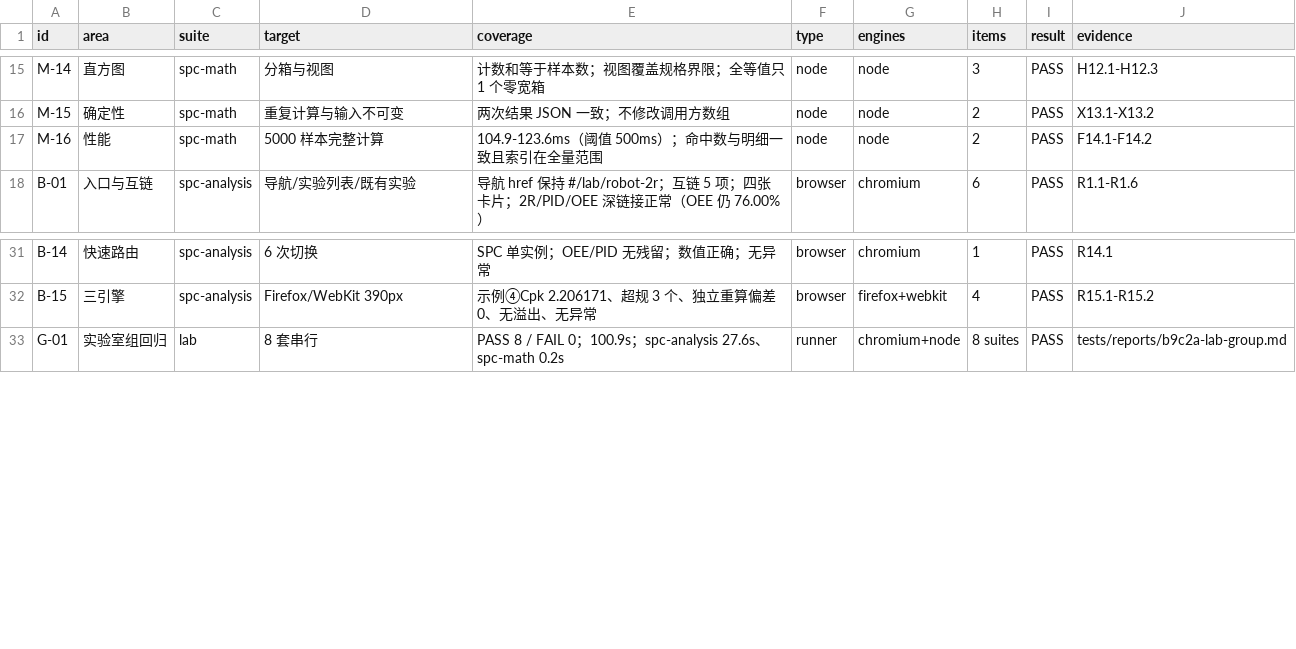
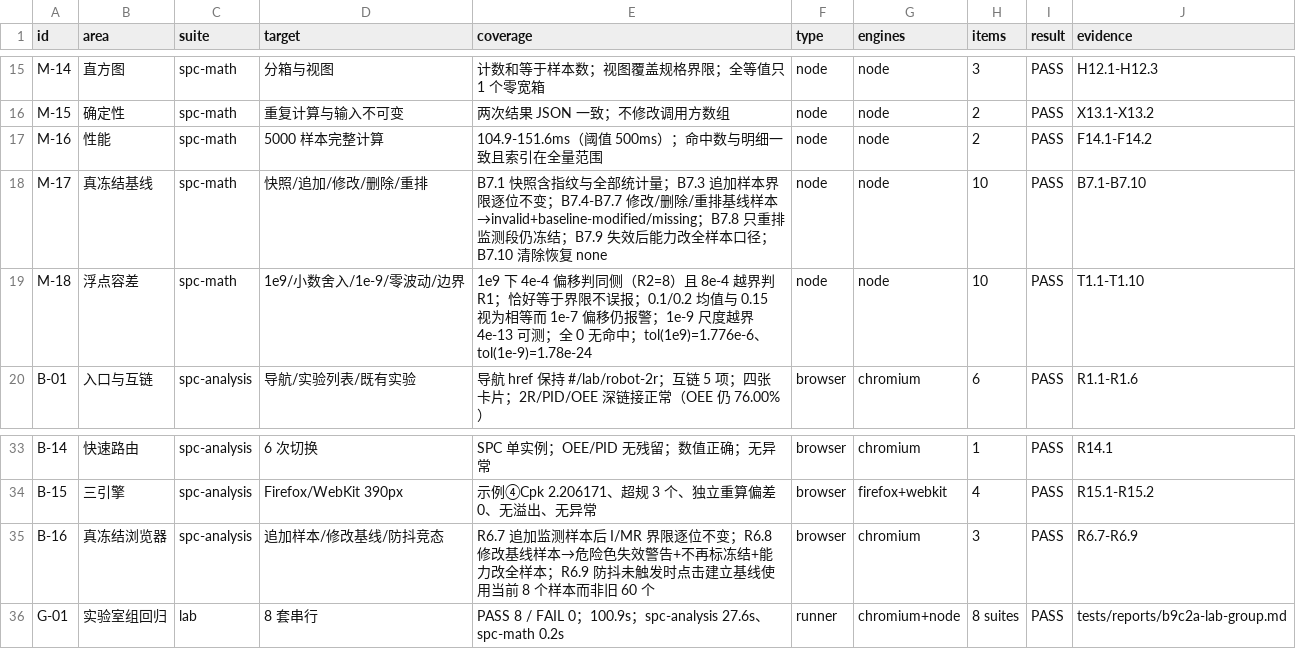
Before and after one commit to EricZhao666/blog, a CSV file: BATCH9C2A_TEST_MATRIX.csv, drawn as a sheet; only a part is shown, gaps mark what is left out.

Commit message:
fix: freeze SPC baseline snapshot and tighten float tolerance
- buildBaseline 返回完整统计快照（均值/MR/σ/s/界限/身份指纹），computeMeasured 只校验并使用快照，不再重算
- 基线样本被修改/删除/重排时 baselineState=invalid、limitsFrozen=false，并明确提示重新建立基线
- 建立基线直接解析当前输入并取消待执行防抖，避免旧 state.values
- 边界容差改为 8×EPS×量级（去掉 1e-12 与下限 1），消除 1e9/1e-9 尺度的死区与漏报
- spc-math 92→112 项、spc-analysis 62→65 项

```diff
--- a/BATCH9C2A_TEST_MATRIX.csv
+++ b/BATCH9C2A_TEST_MATRIX.csv
@@ -16,3 +16,5 @@ M-14,直方图,spc-math,分箱与视图,计数和等于样本数；视图覆盖
 M-15,确定性,spc-math,重复计算与输入不可变,两次结果 JSON 一致；不修改调用方数组,node,node,2,PASS,X13.1-X13.2
-M-16,性能,spc-math,5000 样本完整计算,104.9-123.6ms（阈值 500ms）；命中数与明细一致且索引在全量范围,node,node,2,PASS,F14.1-F14.2
+M-16,性能,spc-math,5000 样本完整计算,104.9-151.6ms（阈值 500ms）；命中数与明细一致且索引在全量范围,node,node,2,PASS,F14.1-F14.2
+M-17,真冻结基线,spc-math,快照/追加/修改/删除/重排,B7.1 快照含指纹与全部统计量；B7.3 追加样本界限逐位不变；B7.4-B7.7 修改/删除/重排基线样本→invalid+baseline-modified/missing；B7.8 只重排监测段仍冻结；B7.9 失效后能力改全样本口径；B7.10 清除恢复 none,node,node,10,PASS,B7.1-B7.10
+M-18,浮点容差,spc-math,1e9/小数舍入/1e-9/零波动/边界,1e9 下 4e-4 偏移判同侧（R2=8）且 8e-4 越界判 R1；恰好等于界限不误报；0.1/0.2 均值与 0.15 视为相等而 1e-7 偏移仍报警；1e-9 尺度越界 4e-13 可测；全 0 无命中；tol(1e9)=1.776e-6、tol(1e-9)=1.78e-24,node,node,10,PASS,T1.1-T1.10
 B-01,入口与互链,spc-analysis,导航/实验列表/既有实验,导航 href 保持 #/lab/robot-2r；互链 5 项；四张卡片；2R/PID/OEE 深链接正常（OEE 仍 76.00%）,browser,chromium,6,PASS,R1.1-R1.6
@@ -32,2 +34,3 @@ B-14,快速路由,spc-analysis,6 次切换,SPC 单实例；OEE/PID 无残留；
 B-15,三引擎,spc-analysis,Firefox/WebKit 390px,示例④Cpk 2.206171、超规 3 个、独立重算偏差 0、无溢出、无异常,browser,firefox+webkit,4,PASS,R15.1-R15.2
+B-16,真冻结浏览器,spc-analysis,追加样本/修改基线/防抖竞态,R6.7 追加监测样本后 I/MR 界限逐位不变；R6.8 修改基线样本→危险色失效警告+不再标冻结+能力改全样本；R6.9 防抖未触发时点击建立基线使用当前 8 个样本而非旧 60 个,browser,chromium,3,PASS,R6.7-R6.9
 G-01,实验室组回归,lab,8 套串行,PASS 8 / FAIL 0；100.9s；spc-analysis 27.6s、spc-math 0.2s,runner,chromium+node,8 suites,PASS,tests/reports/b9c2a-lab-group.md
```
Also changed, not shown: 7 other files.
